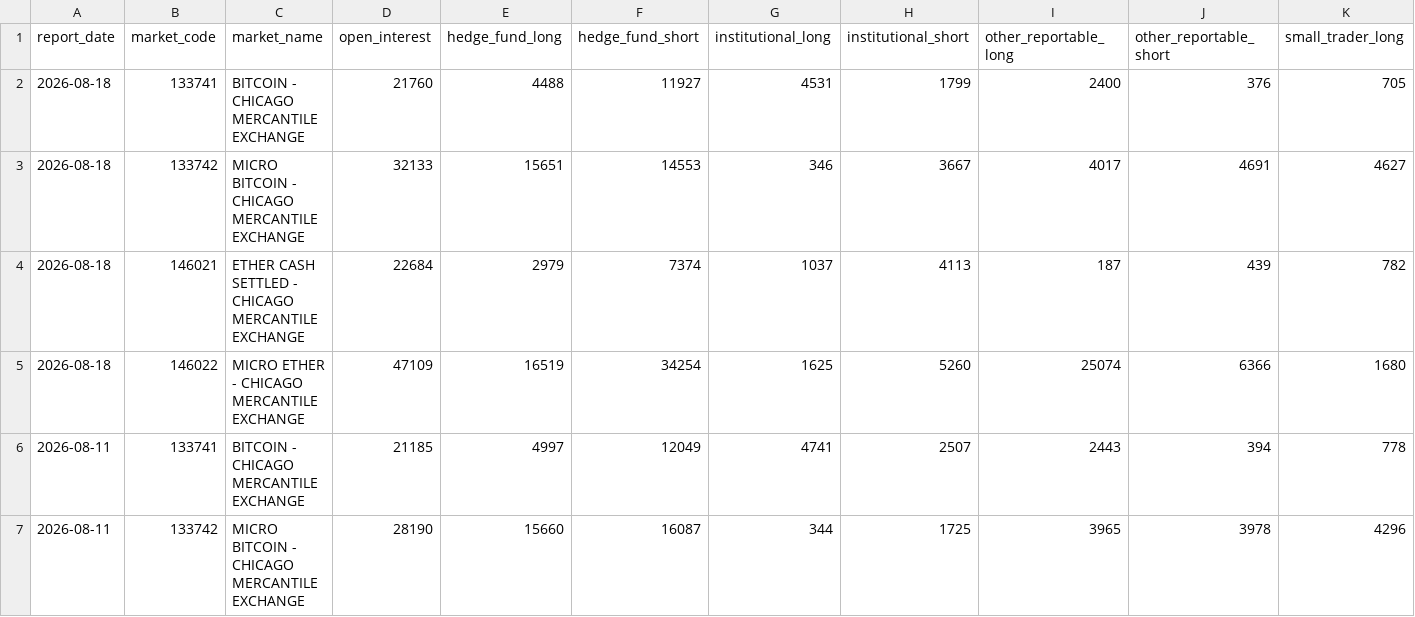
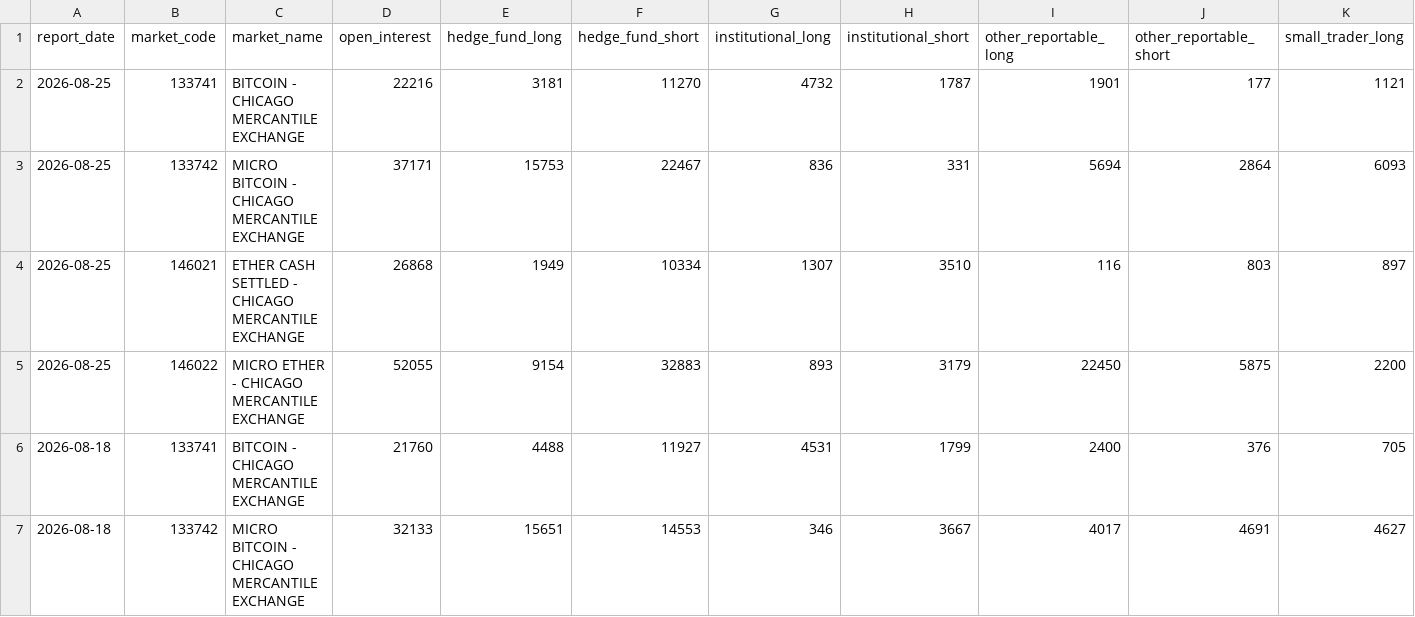
Before and after one commit to bykarantelicom/crypto-datasets, a CSV file: data/cot-weekly.csv, drawn as a sheet; only a part is shown; the shorter side is filled out with more unchanged rows; rows hold the shown columns only; the diff names each change by its address in the sheet, - before the commit and + after, or states it on an @@ line.

```diff
--- a/data/cot-weekly.csv
+++ b/data/cot-weekly.csv
+row 2: 2026-08-25 | 133741 | BITCOIN - CHICAGO MERCANTILE EXCHANGE | 22216 | 3181 | 11270 | 4732 | 1787 | 1901 | 177 | 1121
+row 3: 2026-08-25 | 133742 | MICRO BITCOIN - CHICAGO MERCANTILE EXCHANGE | 37171 | 15753 | 22467 | 836 | 331 | 5694 | 2864 | 6093
+row 4: 2026-08-25 | 146021 | ETHER CASH SETTLED - CHICAGO MERCANTILE EXCHANGE | 26868 | 1949 | 10334 | 1307 | 3510 | 116 | 803 | 897
+row 5: 2026-08-25 | 146022 | MICRO ETHER - CHICAGO MERCANTILE EXCHANGE | 52055 | 9154 | 32883 | 893 | 3179 | 22450 | 5875 | 2200
```
Also changed, not shown: data/basis-daily.csv, data/daily-symbols.csv, 17 other files.
